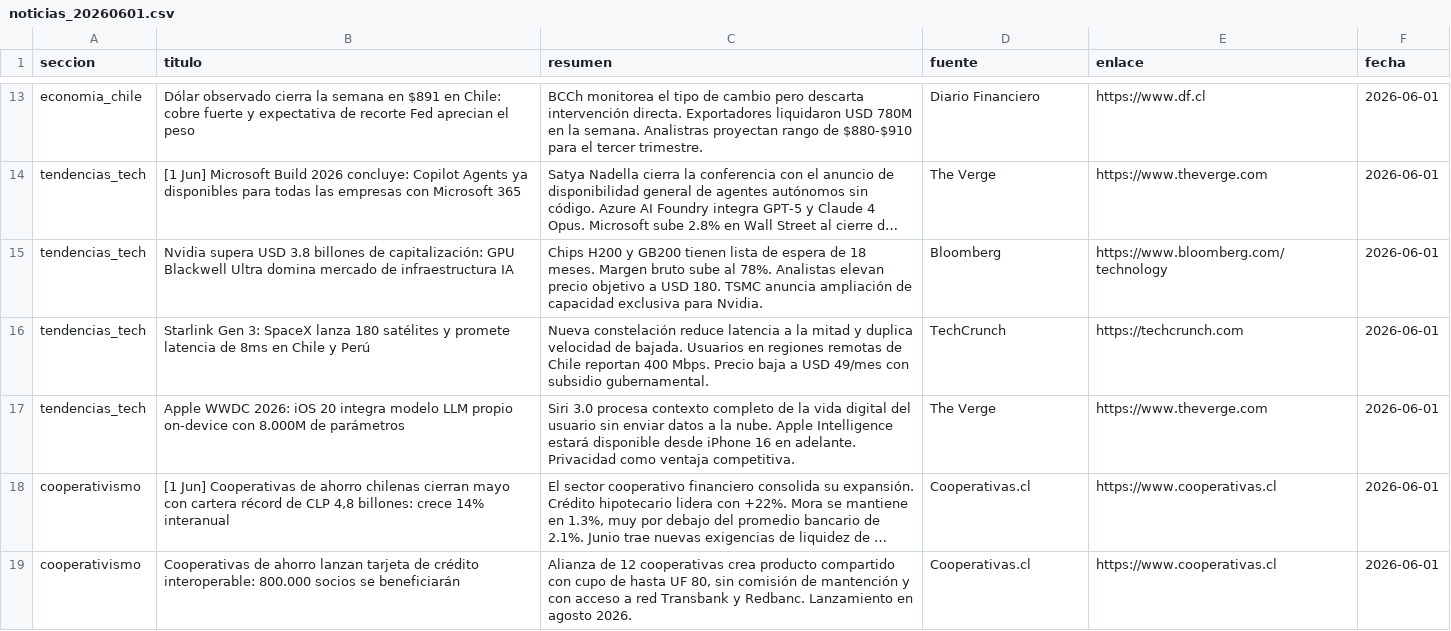
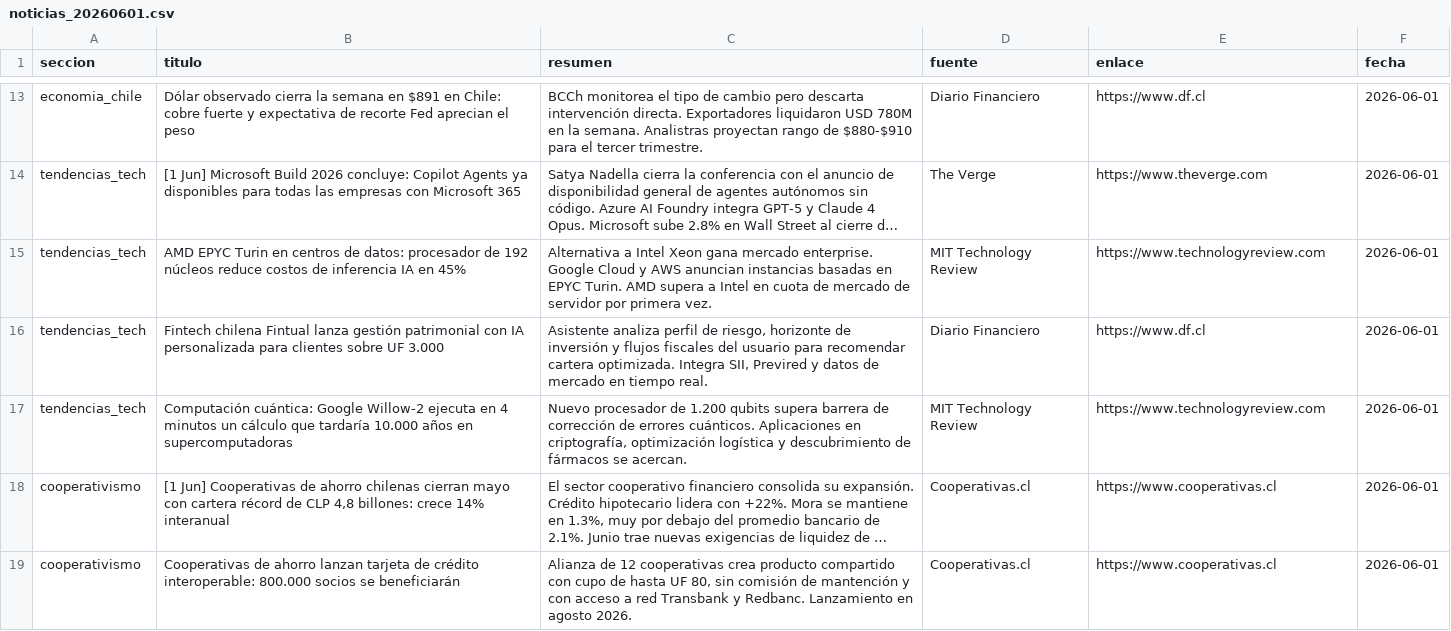
Before and after one commit to erickfranciscohernandez/financiero, a CSV file: noticias_20260601.csv, drawn as a sheet; only a part is shown, gaps mark what is left out; long unchanged cells end in …; removed rows and columns are numbered as before the commit, all else as after; the diff covers the shown part only; the diff names each change by its address in the sheet, - before the commit and + after, or states it on an @@ line.

```diff
--- a/noticias_20260601.csv
+++ b/noticias_20260601.csv
-row 15: tendencias_tech | Nvidia supera USD 3.8 billones de capitalización: GPU Blackwell Ultra domina mercado de infraestructura IA | Chips H200 y GB200 tienen lista de espera de 18 meses. Margen bruto sube al 78%. Analistas elevan precio objetivo a USD 180. TSMC anuncia ampliación de capacidad exclusiva para Nvidia. | Bloomberg | https://www.bloomberg.com/technology | 2026-06-01
-row 16: tendencias_tech | Starlink Gen 3: SpaceX lanza 180 satélites y promete latencia de 8ms en Chile y Perú | Nueva constelación reduce latencia a la mitad y duplica velocidad de bajada. Usuarios en regiones remotas de Chile reportan 400 Mbps. Precio baja a USD 49/mes con subsidio gubernamental. | TechCrunch | https://techcrunch.com | 2026-06-01
-B15 (titulo): Apple WWDC 2026: iOS 20 integra modelo LLM propio on-device con 8.000M de parámetros
+B15 (titulo): AMD EPYC Turin en centros de datos: procesador de 192 núcleos reduce costos de inferencia IA en 45%
-C15 (resumen): Siri 3.0 procesa contexto completo de la vida digital del usuario sin enviar datos a la nube. Apple Intelligence estará disponible desde iPhone 16 en adelante. Privacidad como ventaja competitiva.
+C15 (resumen): Alternativa a Intel Xeon gana mercado enterprise. Google Cloud y AWS anuncian instancias basadas en EPYC Turin. AMD supera a Intel en cuota de mercado de servidor por primera vez.
-D15 (fuente): The Verge
+D15 (fuente): MIT Technology Review
-E15 (enlace): https://www.theverge.com
+E15 (enlace): https://www.technologyreview.com
+row 16: tendencias_tech | Fintech chilena Fintual lanza gestión patrimonial con IA personalizada para clientes sobre UF 3.000 | Asistente analiza perfil de riesgo, horizonte de inversión y flujos fiscales del usuario para recomendar cartera optimizada. Integra SII, Previred y datos de mercado en tiempo real. | Diario Financiero | https://www.df.cl | 2026-06-01
+row 17: tendencias_tech | Computación cuántica: Google Willow-2 ejecuta en 4 minutos un cálculo que tardaría 10.000 años en supercomputadoras | Nuevo procesador de 1.200 qubits supera barrera de corrección de errores cuánticos. Aplicaciones en criptografía, optimización logística y descubrimiento de fármacos se acercan. | MIT Technology Review | https://www.technologyreview.com | 2026-06-01
```
Also changed, not shown: 5 added rows, 5 removed rows and 17 edited cells elsewhere in this file, 8 other files.
